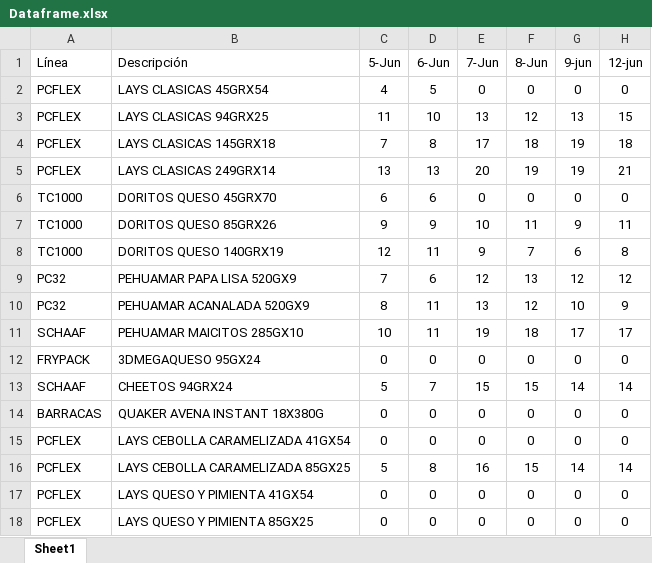
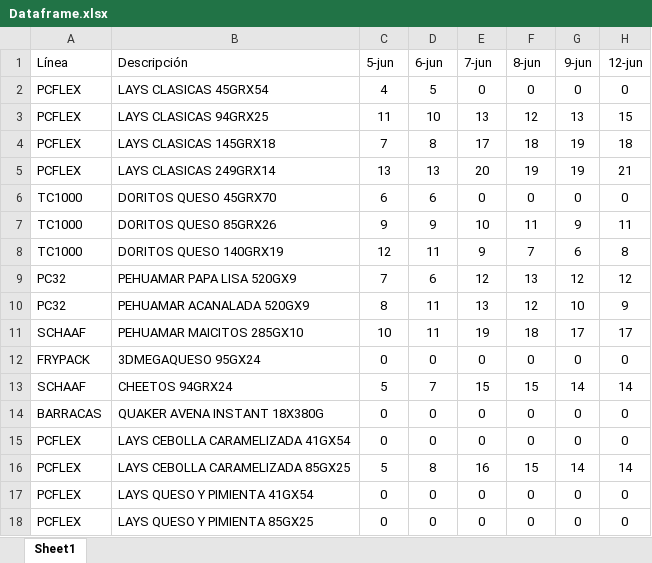
Before and after one commit to Catalinam24/presentaci-n, an Excel workbook: Dataframe.xlsx, sheet Sheet1, drawn as a sheet; values as stored, in another font and other column widths than the file's, no borders; the diff names each change by its address in the sheet, - before the commit and + after, or states it on an @@ line.

Commit message:
Add files via upload

```diff
--- a/Dataframe.xlsx (sheet Sheet1)
+++ b/Dataframe.xlsx (sheet Sheet1)
-C1: 5-Jun
+C1: 5-jun
-D1: 6-Jun
+D1: 6-jun
-E1: 7-Jun
+E1: 7-jun
-F1: 8-Jun
+F1: 8-jun
```
